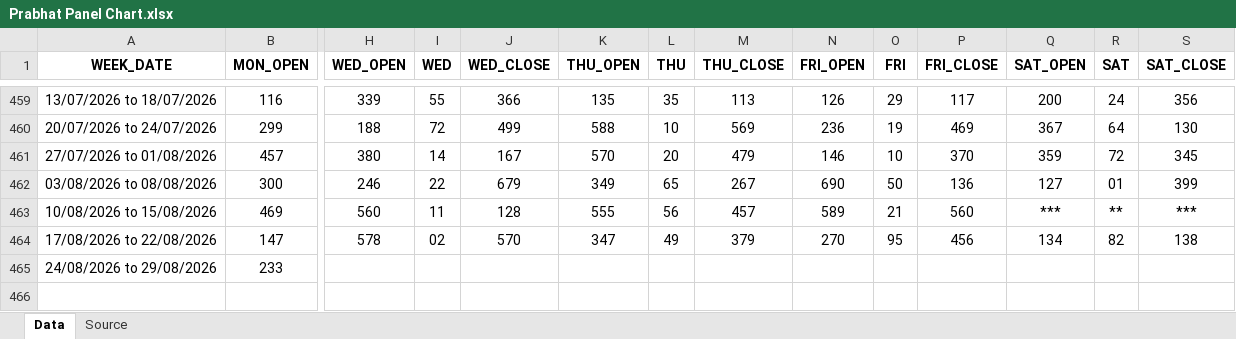
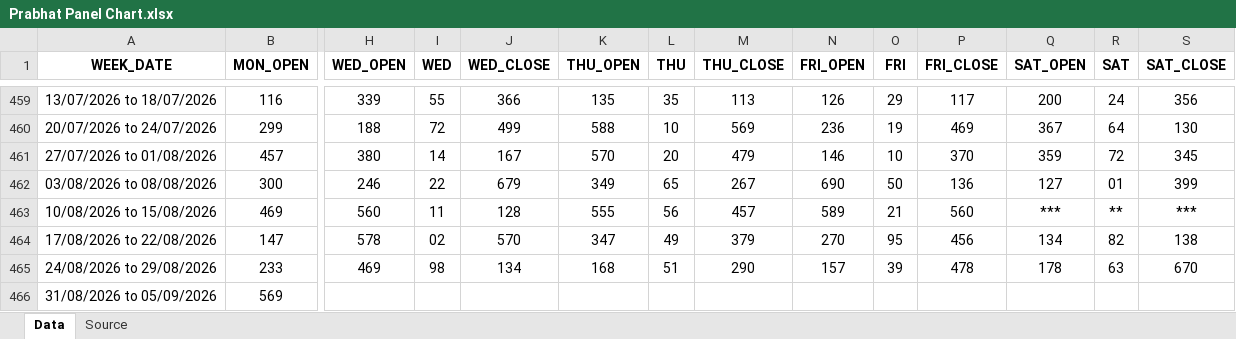
Before and after one commit to vijaygatlewar79/PPG.GuessAPI, an Excel workbook: Files/Prabhat Panel Chart.xlsx, sheet Data, drawn as a sheet; only a part is shown, gaps mark what is left out; values as stored, in another font and other column widths than the file's, no borders; rows hold the shown columns only; the diff names each change by its address in the sheet, - before the commit and + after, or states it on an @@ line.

```diff
--- a/Files/Prabhat Panel Chart.xlsx (sheet Data)
+++ b/Files/Prabhat Panel Chart.xlsx (sheet Data)
-H465 (WED_OPEN): (empty)
+H465 (WED_OPEN): 469
-I465 (WED): (empty)
+I465 (WED): 98
-J465 (WED_CLOSE): (empty)
+J465 (WED_CLOSE): 134
-K465 (THU_OPEN): (empty)
+K465 (THU_OPEN): 168
-L465 (THU): (empty)
+L465 (THU): 51
-M465 (THU_CLOSE): (empty)
+M465 (THU_CLOSE): 290
-N465 (FRI_OPEN): (empty)
+N465 (FRI_OPEN): 157
-O465 (FRI): (empty)
+O465 (FRI): 39
-P465 (FRI_CLOSE): (empty)
+P465 (FRI_CLOSE): 478
-Q465 (SAT_OPEN): (empty)
+Q465 (SAT_OPEN): 178
-R465 (SAT): (empty)
+R465 (SAT): 63
-S465 (SAT_CLOSE): (empty)
+S465 (SAT_CLOSE): 670
+row 466: 31/08/2026 to 05/09/2026 | 569
```
Also changed, not shown: sheet Source, Files/KALYAN MORNING PENAL.xlsx, Files/RAJDHANI NIGHT.xlsx, 15 other files.
